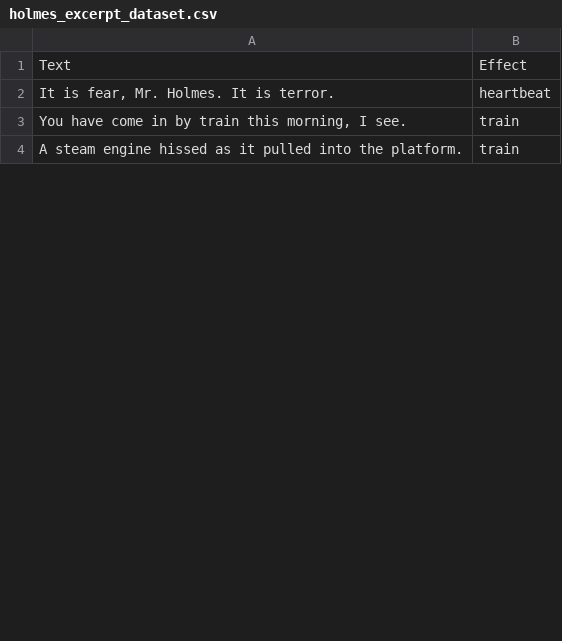
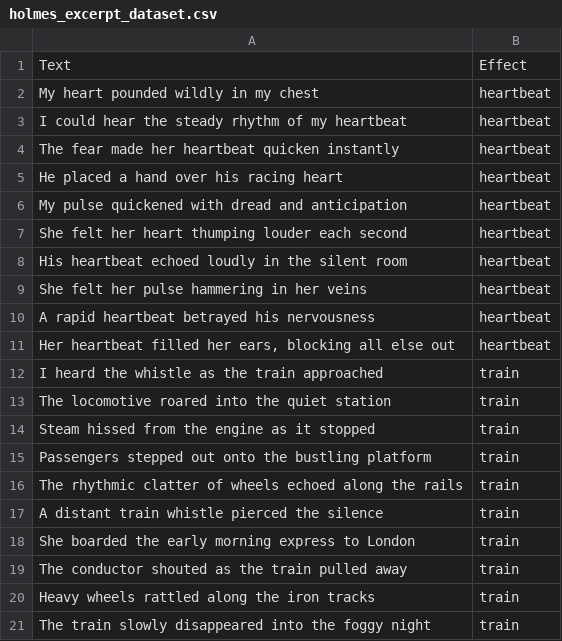
Before and after one commit to akrakman/Soundscapes, a CSV file: train/holmes_excerpt_dataset.csv, drawn as a sheet; only a part is shown; the diff covers the shown part only.

Commit message:
modified training

```diff
--- a/train/holmes_excerpt_dataset.csv
+++ b/train/holmes_excerpt_dataset.csv
@@ -1,4 +1,21 @@
 Text,Effect
-"It is fear, Mr. Holmes. It is terror.",heartbeat
-"You have come in by train this morning, I see.",train
-"A steam engine hissed as it pulled into the platform.",train
+"My heart pounded wildly in my chest",heartbeat
+"I could hear the steady rhythm of my heartbeat",heartbeat
+"The fear made her heartbeat quicken instantly",heartbeat
+"He placed a hand over his racing heart",heartbeat
+"My pulse quickened with dread and anticipation",heartbeat
+"She felt her heart thumping louder each second",heartbeat
+"His heartbeat echoed loudly in the silent room",heartbeat
+"She felt her pulse hammering in her veins",heartbeat
+"A rapid heartbeat betrayed his nervousness",heartbeat
+"Her heartbeat filled her ears, blocking all else out",heartbeat
+"I heard the whistle as the train approached",train
+"The locomotive roared into the quiet station",train
+"Steam hissed from the engine as it stopped",train
+"Passengers stepped out onto the bustling platform",train
+"The rhythmic clatter of wheels echoed along the rails",train
+"A distant train whistle pierced the silence",train
+"She boarded the early morning express to London",train
+"The conductor shouted as the train pulled away",train
+"Heavy wheels rattled along the iron tracks",train
+"The train slowly disappeared into the foggy night",train
```
Also changed, not shown: 26 added rows, 3 removed rows and 4 edited cells elsewhere in this file, 7 other files.
